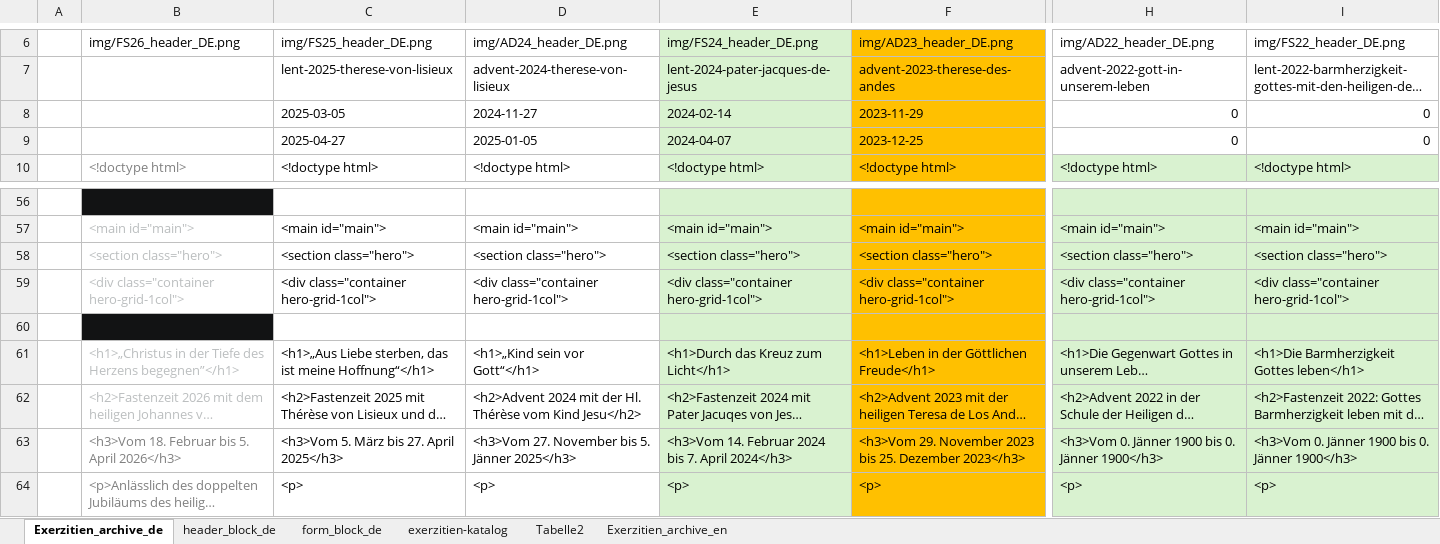
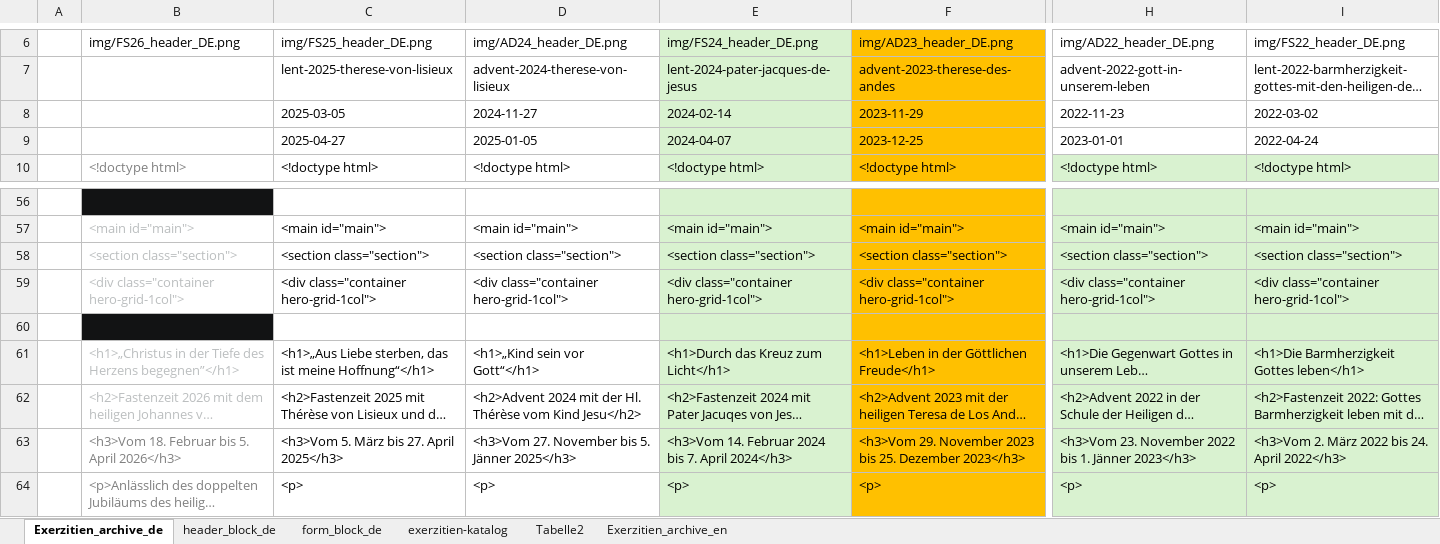
Before and after one commit to jroekarmel/online-exerzitien, an Excel workbook: templates/seiten-erstellen_b.xlsx, sheet Exerzitien_archive_de, drawn as a sheet; only a part is shown, gaps mark what is left out; long unchanged cells end in …; values as stored, in another font and other column widths than the file's, no borders; the diff covers the shown part only; the diff names each change by its address in the sheet, - before the commit and + after, or states it on an @@ line.

```diff
--- a/templates/seiten-erstellen_b.xlsx (sheet Exerzitien_archive_de)
+++ b/templates/seiten-erstellen_b.xlsx (sheet Exerzitien_archive_de)
-H8: 0
+H8: 2022-11-23
-I8: 0
+I8: 2022-03-02
-H9: 0
+H9: 2023-01-01
-I9: 0
+I9: 2022-04-24
-B58: <section class="hero">
+B58: <section class="section">
-C58: <section class="hero">
+C58: <section class="section">
-D58: <section class="hero">
+D58: <section class="section">
-E58: <section class="hero">
+E58: <section class="section">
-F58: <section class="hero">
+F58: <section class="section">
-H58: <section class="hero">
+H58: <section class="section">
-I58: <section class="hero">
+I58: <section class="section">
-H63: <h3>Vom 0. Jänner 1900 bis 0. Jänner 1900</h3>
+H63: <h3>Vom 23. November 2022 bis 1. Jänner 2023</h3>
-I63: <h3>Vom 0. Jänner 1900 bis 0. Jänner 1900</h3>
+I63: <h3>Vom 2. März 2022 bis 24. April 2022</h3>
```
Also changed, not shown: 23 edited cells elsewhere in this sheet, sheet exerzitien-katalog, sheet Exerzitien_archive_en, 3 other files.
